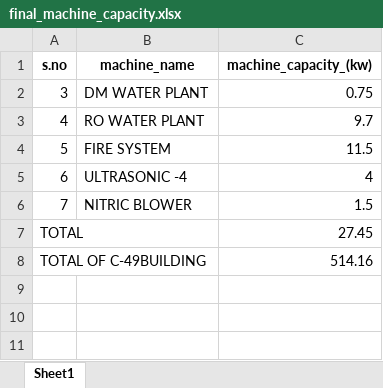
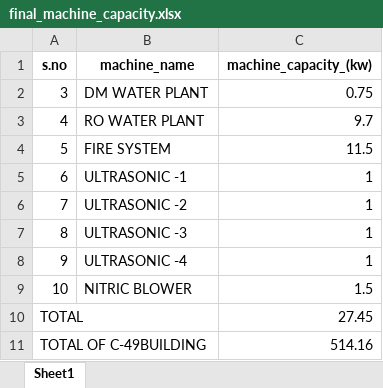
Before and after one commit to shetha1584/NILM, an Excel workbook: final_machine_capacity.xlsx, sheet Sheet1, drawn as a sheet; values as stored, in another font and other column widths than the file's, no borders; addresses are those after the commit; the diff names each change by its address in the sheet, - before the commit and + after, or states it on an @@ line.

```diff
--- a/final_machine_capacity.xlsx (sheet Sheet1)
+++ b/final_machine_capacity.xlsx (sheet Sheet1)
+row 5: 6 | ULTRASONIC -1 | 1
+row 6: 7 | ULTRASONIC -2 | 1
+row 7: 8 | ULTRASONIC -3 | 1
@@ column A (s.no) renumbered between rows 8 and 9 @@
-C8 (machine_capacity_(kw)): 4
+C8 (machine_capacity_(kw)): 1
```
Also changed, not shown: 3 other files.
